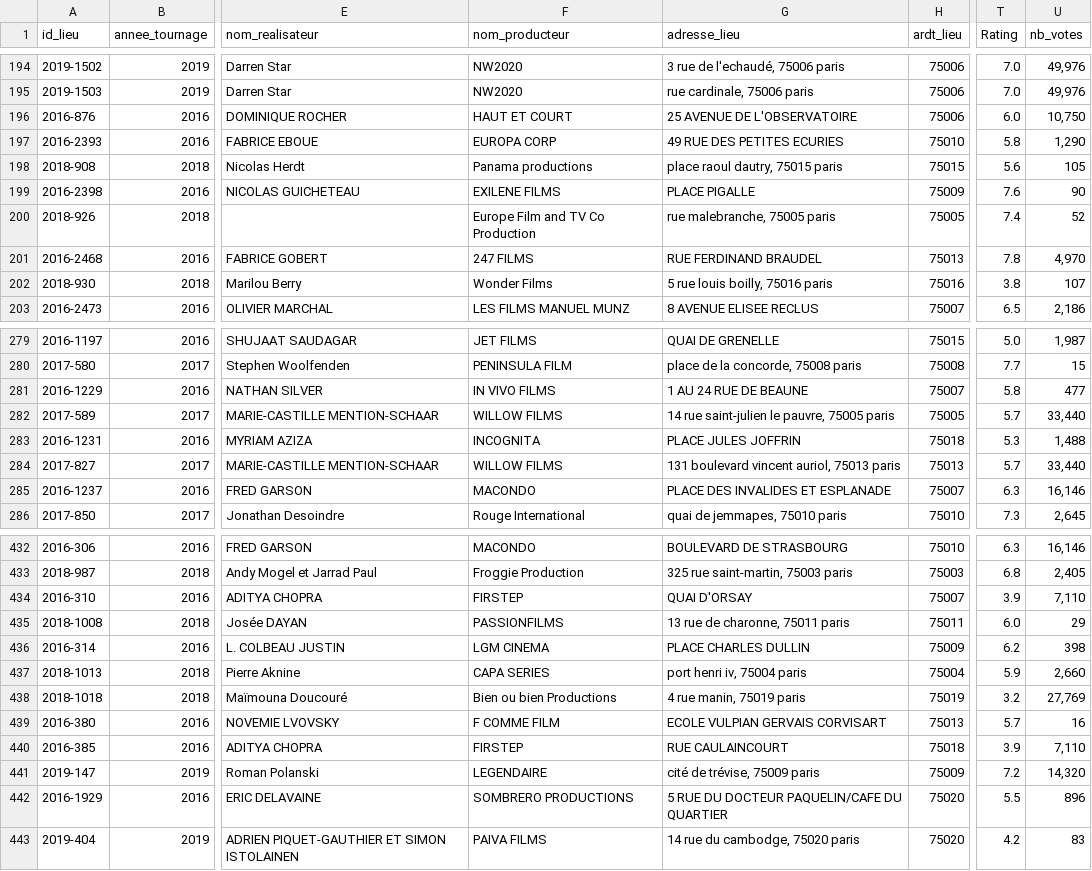
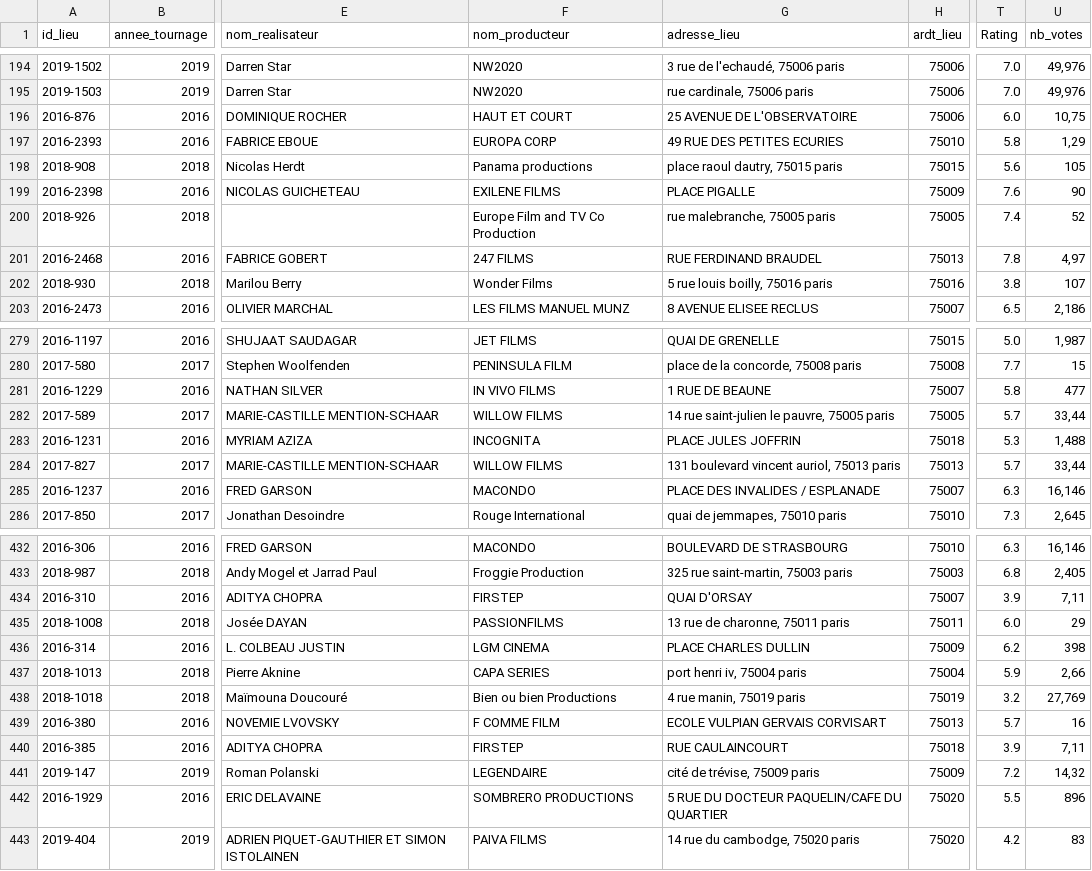
Before and after one commit to BastienDidier/m2_web_semantique, a CSV file: server_node/transformeds_datas.csv, drawn as a sheet; only a part is shown, gaps mark what is left out; the diff covers the shown part only; the diff names each change by its address in the sheet, - before the commit and + after, or states it on an @@ line.

```diff
--- a/server_node/transformeds_datas.csv
+++ b/server_node/transformeds_datas.csv
-U196 (nb_votes): 10,750
+U196 (nb_votes): 10,75
-U197 (nb_votes): 1,290
+U197 (nb_votes): 1,29
-U201 (nb_votes): 4,970
+U201 (nb_votes): 4,97
-G281 (adresse_lieu): 1 AU 24 RUE DE BEAUNE
+G281 (adresse_lieu): 1 RUE DE BEAUNE
-U282 (nb_votes): 33,440
+U282 (nb_votes): 33,44
-U284 (nb_votes): 33,440
+U284 (nb_votes): 33,44
-G285 (adresse_lieu): PLACE DES INVALIDES ET ESPLANADE
+G285 (adresse_lieu): PLACE DES INVALIDES / ESPLANADE
-U434 (nb_votes): 7,110
+U434 (nb_votes): 7,11
-U437 (nb_votes): 2,660
+U437 (nb_votes): 2,66
-U440 (nb_votes): 7,110
+U440 (nb_votes): 7,11
-U441 (nb_votes): 14,320
+U441 (nb_votes): 14,32
```
Also changed, not shown: 59 edited cells elsewhere in this file, 2 other files.
